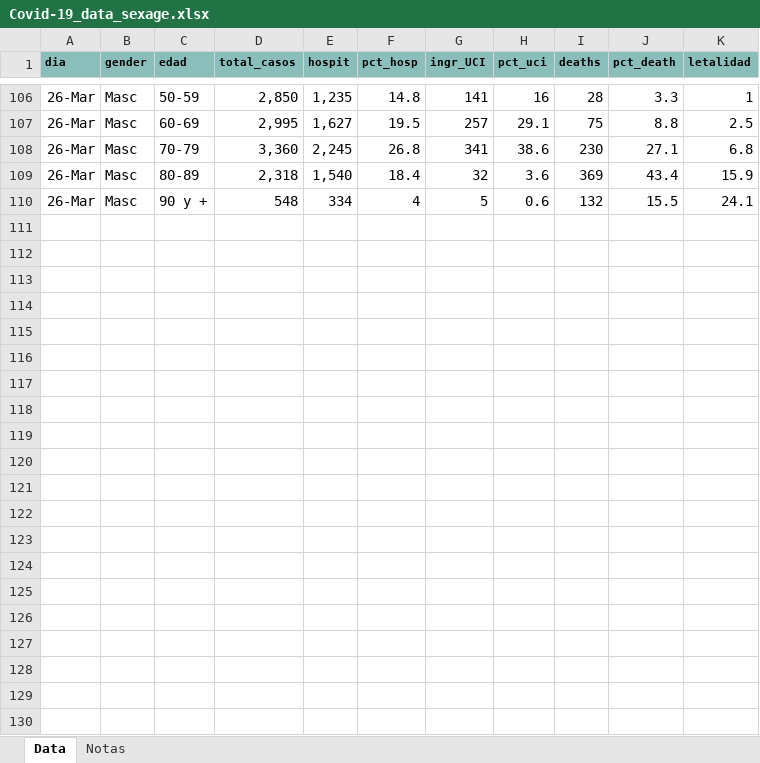
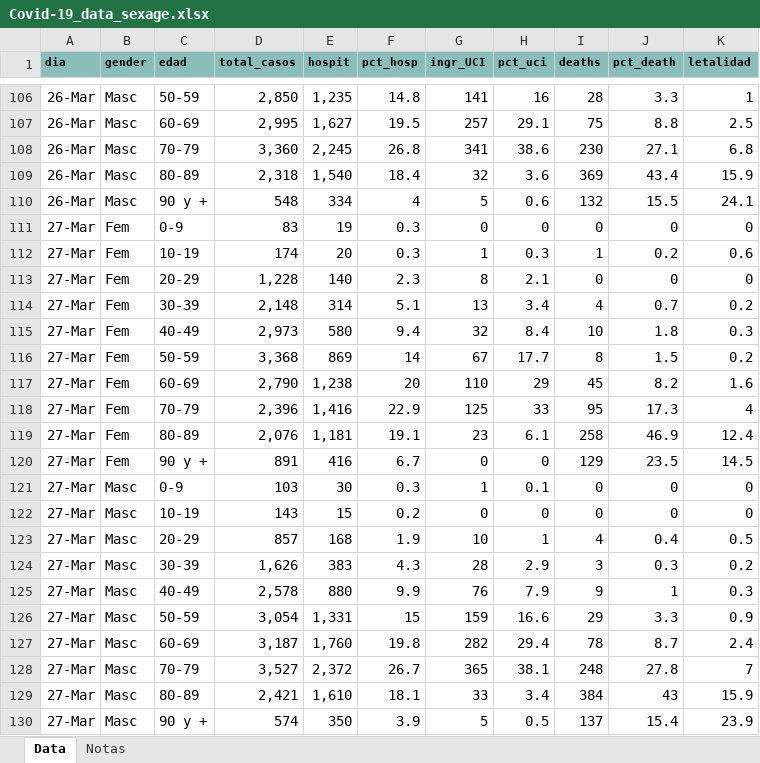
Before and after one commit to JuanJoseVidal/covid-19spain, an Excel workbook: data/Covid-19_data_sexage.xlsx, sheet Data, drawn as a sheet; only a part is shown, gaps mark what is left out; values as stored, in another font and other column widths than the file's, no borders; the diff names each change by its address in the sheet, - before the commit and + after, or states it on an @@ line.

```diff
--- a/data/Covid-19_data_sexage.xlsx (sheet Data)
+++ b/data/Covid-19_data_sexage.xlsx (sheet Data)
+row 111: 27-Mar | Fem | 0-9 | 83 | 19 | 0.3 | 0 | 0 | 0 | 0 | 0
+row 112: 27-Mar | Fem | 10-19 | 174 | 20 | 0.3 | 1 | 0.3 | 1 | 0.2 | 0.6
+row 113: 27-Mar | Fem | 20-29 | 1,228 | 140 | 2.3 | 8 | 2.1 | 0 | 0 | 0
+row 114: 27-Mar | Fem | 30-39 | 2,148 | 314 | 5.1 | 13 | 3.4 | 4 | 0.7 | 0.2
+row 115: 27-Mar | Fem | 40-49 | 2,973 | 580 | 9.4 | 32 | 8.4 | 10 | 1.8 | 0.3
+row 116: 27-Mar | Fem | 50-59 | 3,368 | 869 | 14 | 67 | 17.7 | 8 | 1.5 | 0.2
+row 117: 27-Mar | Fem | 60-69 | 2,790 | 1,238 | 20 | 110 | 29 | 45 | 8.2 | 1.6
+row 118: 27-Mar | Fem | 70-79 | 2,396 | 1,416 | 22.9 | 125 | 33 | 95 | 17.3 | 4
+row 119: 27-Mar | Fem | 80-89 | 2,076 | 1,181 | 19.1 | 23 | 6.1 | 258 | 46.9 | 12.4
+row 120: 27-Mar | Fem | 90 y + | 891 | 416 | 6.7 | 0 | 0 | 129 | 23.5 | 14.5
+row 121: 27-Mar | Masc | 0-9 | 103 | 30 | 0.3 | 1 | 0.1 | 0 | 0 | 0
+row 122: 27-Mar | Masc | 10-19 | 143 | 15 | 0.2 | 0 | 0 | 0 | 0 | 0
+row 123: 27-Mar | Masc | 20-29 | 857 | 168 | 1.9 | 10 | 1 | 4 | 0.4 | 0.5
+row 124: 27-Mar | Masc | 30-39 | 1,626 | 383 | 4.3 | 28 | 2.9 | 3 | 0.3 | 0.2
+row 125: 27-Mar | Masc | 40-49 | 2,578 | 880 | 9.9 | 76 | 7.9 | 9 | 1 | 0.3
+row 126: 27-Mar | Masc | 50-59 | 3,054 | 1,331 | 15 | 159 | 16.6 | 29 | 3.3 | 0.9
+row 127: 27-Mar | Masc | 60-69 | 3,187 | 1,760 | 19.8 | 282 | 29.4 | 78 | 8.7 | 2.4
+row 128: 27-Mar | Masc | 70-79 | 3,527 | 2,372 | 26.7 | 365 | 38.1 | 248 | 27.8 | 7
+row 129: 27-Mar | Masc | 80-89 | 2,421 | 1,610 | 18.1 | 33 | 3.4 | 384 | 43 | 15.9
+row 130: 27-Mar | Masc | 90 y + | 574 | 350 | 3.9 | 5 | 0.5 | 137 | 15.4 | 23.9
```
Also changed, not shown: data/Covid-19_data.xlsx, 1 other file.
